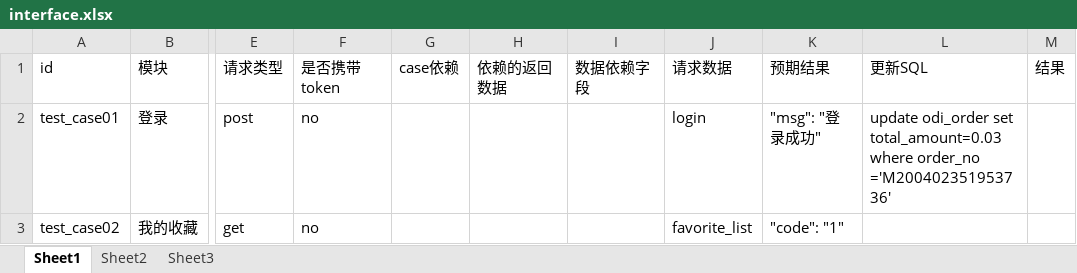
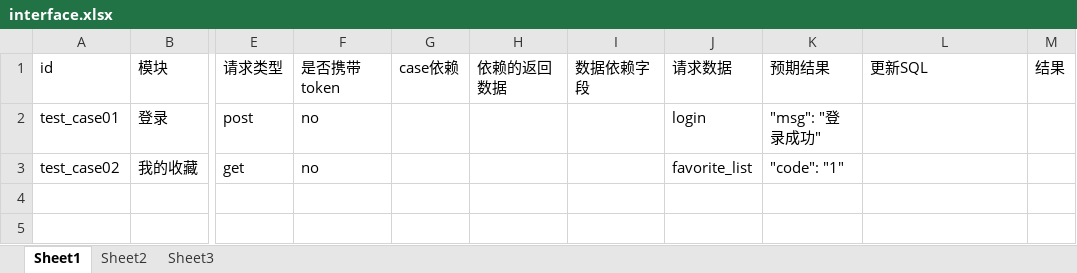
Before and after one commit to wuzhiding/zhaoliangji, an Excel workbook: app/dataconfig/interface.xlsx, sheet Sheet1, drawn as a sheet; only a part is shown, gaps mark what is left out; values as stored, in another font and other column widths than the file's, no borders; the diff names each change by its address in the sheet, - before the commit and + after, or states it on an @@ line.

```diff
--- a/app/dataconfig/interface.xlsx (sheet Sheet1)
+++ b/app/dataconfig/interface.xlsx (sheet Sheet1)
-L2 (更新SQL): update odi_order set total_amount=0.03 where order_no ='M200402351953736'
+L2 (更新SQL): (empty)
```
Also changed, not shown: 1 other file.
